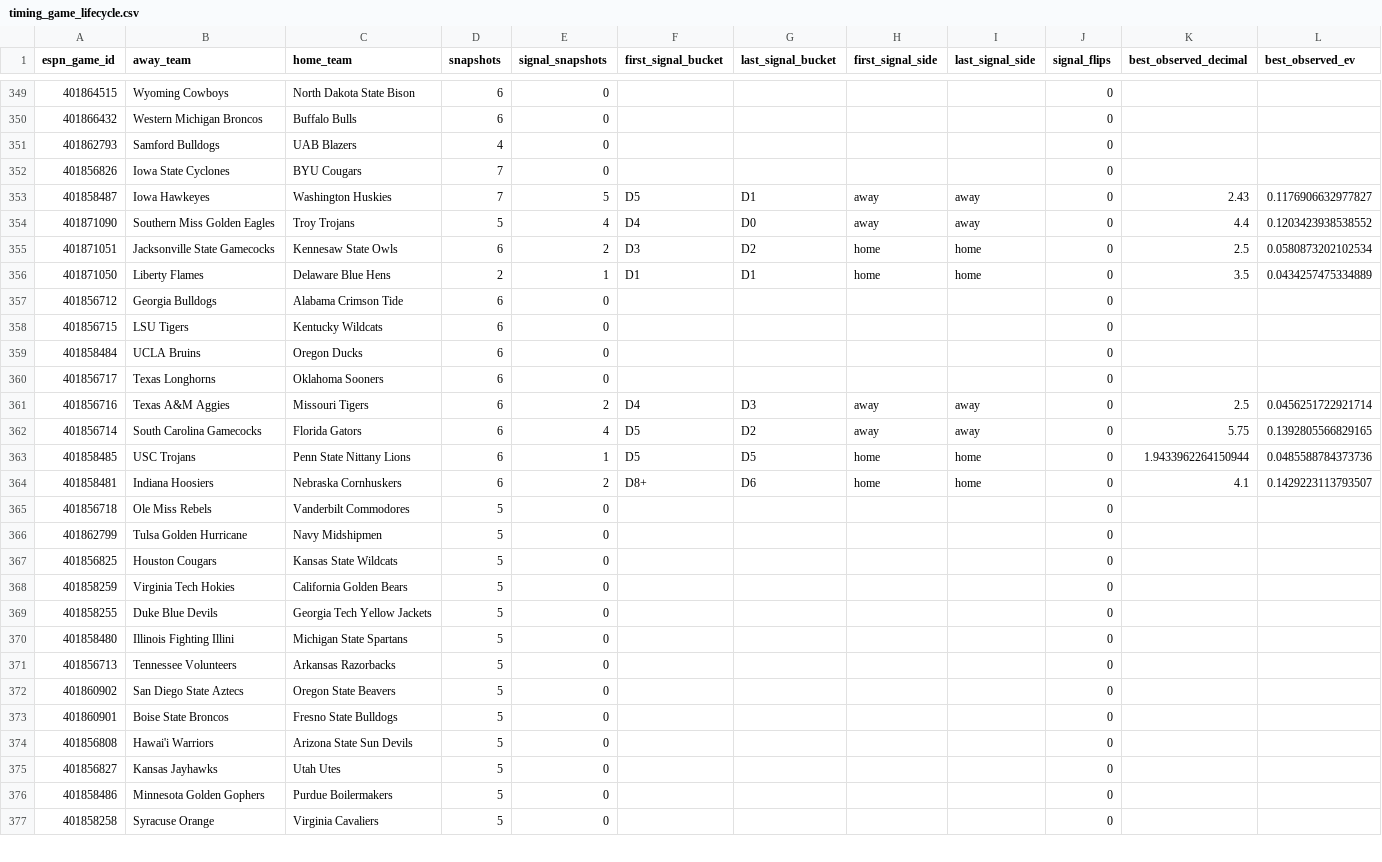
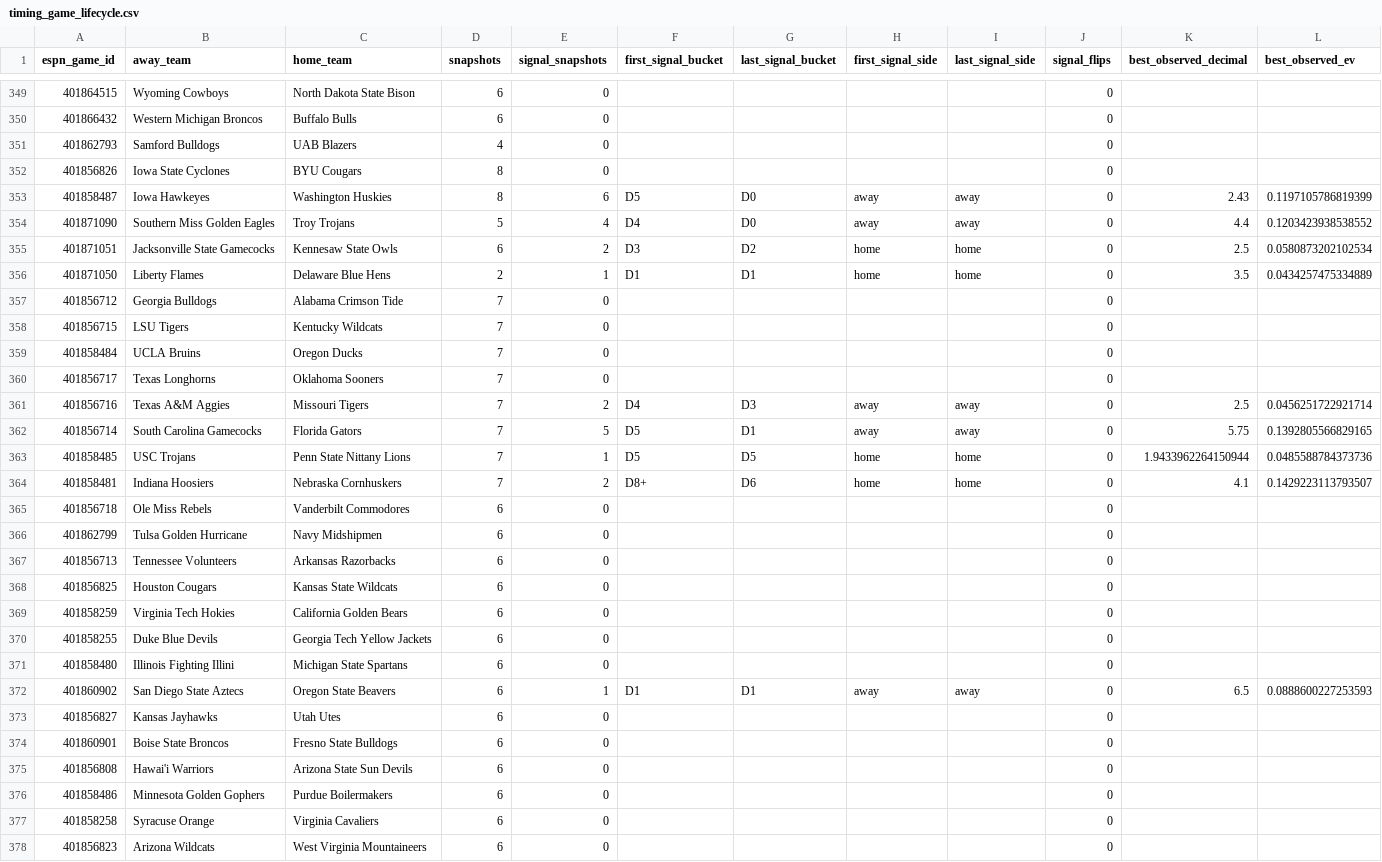
Before and after one commit to drhyphy/ncaa-football-daily-board, a CSV file: model/reports/timing_game_lifecycle.csv, drawn as a sheet; only a part is shown, gaps mark what is left out; the diff covers the shown part only.

```diff
--- a/model/reports/timing_game_lifecycle.csv
+++ b/model/reports/timing_game_lifecycle.csv
@@ -351,4 +351,4 @@ espn_game_id,away_team,home_team,snapshots,signal_snapshots,first_signal_bucket,
 401862793,Samford Bulldogs,UAB Blazers,4,0,,,,,0,,
-401856826,Iowa State Cyclones,BYU Cougars,7,0,,,,,0,,
-401858487,Iowa Hawkeyes,Washington Huskies,7,5,D5,D1,away,away,0,2.43,0.1176906632977827
+401856826,Iowa State Cyclones,BYU Cougars,8,0,,,,,0,,
+401858487,Iowa Hawkeyes,Washington Huskies,8,6,D5,D0,away,away,0,2.43,0.1197105786819399
 401871090,Southern Miss Golden Eagles,Troy Trojans,5,4,D4,D0,away,away,0,4.4,0.1203423938538552
@@ -356,22 +356,23 @@ espn_game_id,away_team,home_team,snapshots,signal_snapshots,first_signal_bucket,
 401871050,Liberty Flames,Delaware Blue Hens,2,1,D1,D1,home,home,0,3.5,0.0434257475334889
-401856712,Georgia Bulldogs,Alabama Crimson Tide,6,0,,,,,0,,
-401856715,LSU Tigers,Kentucky Wildcats,6,0,,,,,0,,
-401858484,UCLA Bruins,Oregon Ducks,6,0,,,,,0,,
-401856717,Texas Longhorns,Oklahoma Sooners,6,0,,,,,0,,
-401856716,Texas A&M Aggies,Missouri Tigers,6,2,D4,D3,away,away,0,2.5,0.0456251722921714
-401856714,South Carolina Gamecocks,Florida Gators,6,4,D5,D2,away,away,0,5.75,0.1392805566829165
-401858485,USC Trojans,Penn State Nittany Lions,6,1,D5,D5,home,home,0,1.9433962264150944,0.0485588784373736
-401858481,Indiana Hoosiers,Nebraska Cornhuskers,6,2,D8+,D6,home,home,0,4.1,0.1429223113793507
-401856718,Ole Miss Rebels,Vanderbilt Commodores,5,0,,,,,0,,
-401862799,Tulsa Golden Hurricane,Navy Midshipmen,5,0,,,,,0,,
-401856825,Houston Cougars,Kansas State Wildcats,5,0,,,,,0,,
-401858259,Virginia Tech Hokies,California Golden Bears,5,0,,,,,0,,
-401858255,Duke Blue Devils,Georgia Tech Yellow Jackets,5,0,,,,,0,,
-401858480,Illinois Fighting Illini,Michigan State Spartans,5,0,,,,,0,,
-401856713,Tennessee Volunteers,Arkansas Razorbacks,5,0,,,,,0,,
-401860902,San Diego State Aztecs,Oregon State Beavers,5,0,,,,,0,,
-401860901,Boise State Broncos,Fresno State Bulldogs,5,0,,,,,0,,
-401856808,Hawai'i Warriors,Arizona State Sun Devils,5,0,,,,,0,,
-401856827,Kansas Jayhawks,Utah Utes,5,0,,,,,0,,
-401858486,Minnesota Golden Gophers,Purdue Boilermakers,5,0,,,,,0,,
-401858258,Syracuse Orange,Virginia Cavaliers,5,0,,,,,0,,
+401856712,Georgia Bulldogs,Alabama Crimson Tide,7,0,,,,,0,,
+401856715,LSU Tigers,Kentucky Wildcats,7,0,,,,,0,,
+401858484,UCLA Bruins,Oregon Ducks,7,0,,,,,0,,
+401856717,Texas Longhorns,Oklahoma Sooners,7,0,,,,,0,,
+401856716,Texas A&M Aggies,Missouri Tigers,7,2,D4,D3,away,away,0,2.5,0.0456251722921714
+401856714,South Carolina Gamecocks,Florida Gators,7,5,D5,D1,away,away,0,5.75,0.1392805566829165
+401858485,USC Trojans,Penn State Nittany Lions,7,1,D5,D5,home,home,0,1.9433962264150944,0.0485588784373736
+401858481,Indiana Hoosiers,Nebraska Cornhuskers,7,2,D8+,D6,home,home,0,4.1,0.1429223113793507
+401856718,Ole Miss Rebels,Vanderbilt Commodores,6,0,,,,,0,,
+401862799,Tulsa Golden Hurricane,Navy Midshipmen,6,0,,,,,0,,
+401856713,Tennessee Volunteers,Arkansas Razorbacks,6,0,,,,,0,,
+401856825,Houston Cougars,Kansas State Wildcats,6,0,,,,,0,,
+401858259,Virginia Tech Hokies,California Golden Bears,6,0,,,,,0,,
+401858255,Duke Blue Devils,Georgia Tech Yellow Jackets,6,0,,,,,0,,
+401858480,Illinois Fighting Illini,Michigan State Spartans,6,0,,,,,0,,
+401860902,San Diego State Aztecs,Oregon State Beavers,6,1,D1,D1,away,away,0,6.5,0.0888600227253593
+401856827,Kansas Jayhawks,Utah Utes,6,0,,,,,0,,
+401860901,Boise State Broncos,Fresno State Bulldogs,6,0,,,,,0,,
+401856808,Hawai'i Warriors,Arizona State Sun Devils,6,0,,,,,0,,
+401858486,Minnesota Golden Gophers,Purdue Boilermakers,6,0,,,,,0,,
+401858258,Syracuse Orange,Virginia Cavaliers,6,0,,,,,0,,
+401856823,Arizona Wildcats,West Virginia Mountaineers,6,0,,,,,0,,
```
Also changed, not shown: 2 added rows, 2 removed rows, 20 moved rows and 41 edited cells elsewhere in this file, model/reports/timing_by_horizon.csv, model/reports/timing_pairwise_prices.csv, 7 other files.
